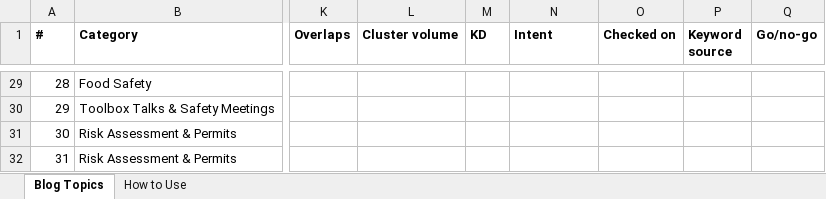
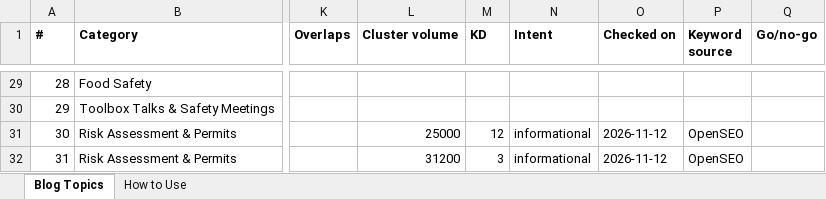
Before and after one commit to pauljomy/safetyindex, an Excel workbook: docs/Safety_Blog_Topics.xlsx, sheet Blog Topics, drawn as a sheet; only a part is shown, gaps mark what is left out; values as stored, in another font and other column widths than the file's, no borders; the diff covers the shown part only; the diff names each change by its address in the sheet, - before the commit and + after, or states it on an @@ line.

```diff
--- a/docs/Safety_Blog_Topics.xlsx (sheet Blog Topics)
+++ b/docs/Safety_Blog_Topics.xlsx (sheet Blog Topics)
-L31 (Cluster volume): (empty)
+L31 (Cluster volume): 25000
-M31 (KD): (empty)
+M31 (KD): 12
-N31:N32 (Intent): (empty)
+N31:N32 (Intent): informational
-O31:O32 (Checked on): (empty)
+O31:O32 (Checked on): 2026-11-12
-P31:P32 (Keyword source): (empty)
+P31:P32 (Keyword source): OpenSEO
-L32 (Cluster volume): (empty)
+L32 (Cluster volume): 31200
-M32 (KD): (empty)
+M32 (KD): 3
```
Also changed, not shown: 623 edited cells elsewhere in this sheet, 22 other files.
